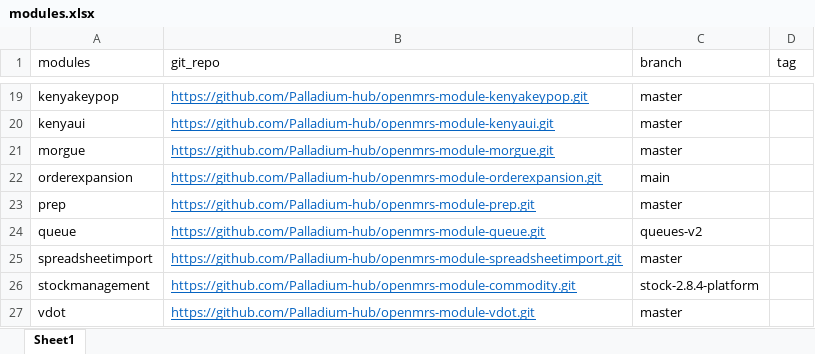
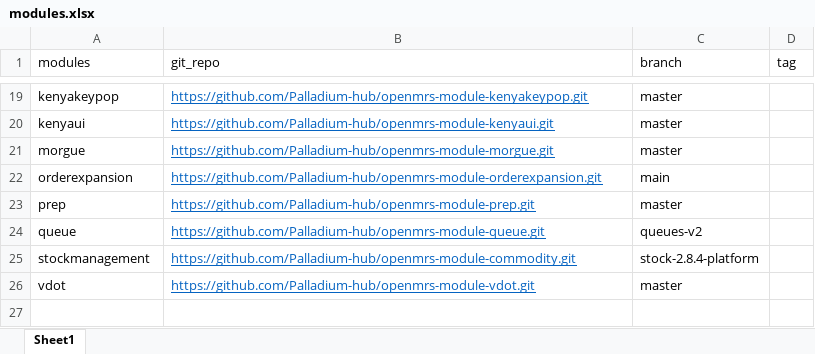
Before and after one commit to Josh-Murunga/kenyaEMR-modules-updater, an Excel workbook: modules.xlsx, sheet Sheet1, drawn as a sheet; only a part is shown, gaps mark what is left out; values as stored, in another font and other column widths than the file's, no borders; the diff names each change by its address in the sheet, - before the commit and + after, or states it on an @@ line.

Commit message:
legate spreadsheet import

```diff
--- a/modules.xlsx (sheet Sheet1)
+++ b/modules.xlsx (sheet Sheet1)
-row 25: spreadsheetimport | https://github.com/Palladium-hub/openmrs-module-spreadsheetimport.git | master
```
